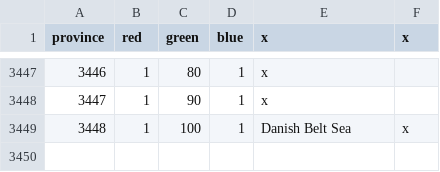
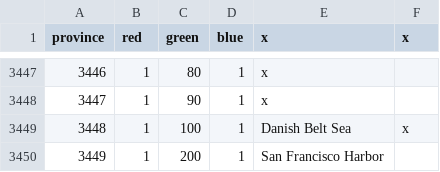
Before and after one commit to codingfan786/Vic2-TNO, a CSV file: TNO/map/definition.csv, drawn as a sheet; only a part is shown, gaps mark what is left out; the diff names each change by its address in the sheet, - before the commit and + after, or states it on an @@ line.

```diff
--- a/TNO/map/definition.csv
+++ b/TNO/map/definition.csv
+row 3450: 3449 | 1 | 200 | 1 | San Francisco Harbor
```
Also changed, not shown: TNO/localisation/tno.csv, 30 other files.
